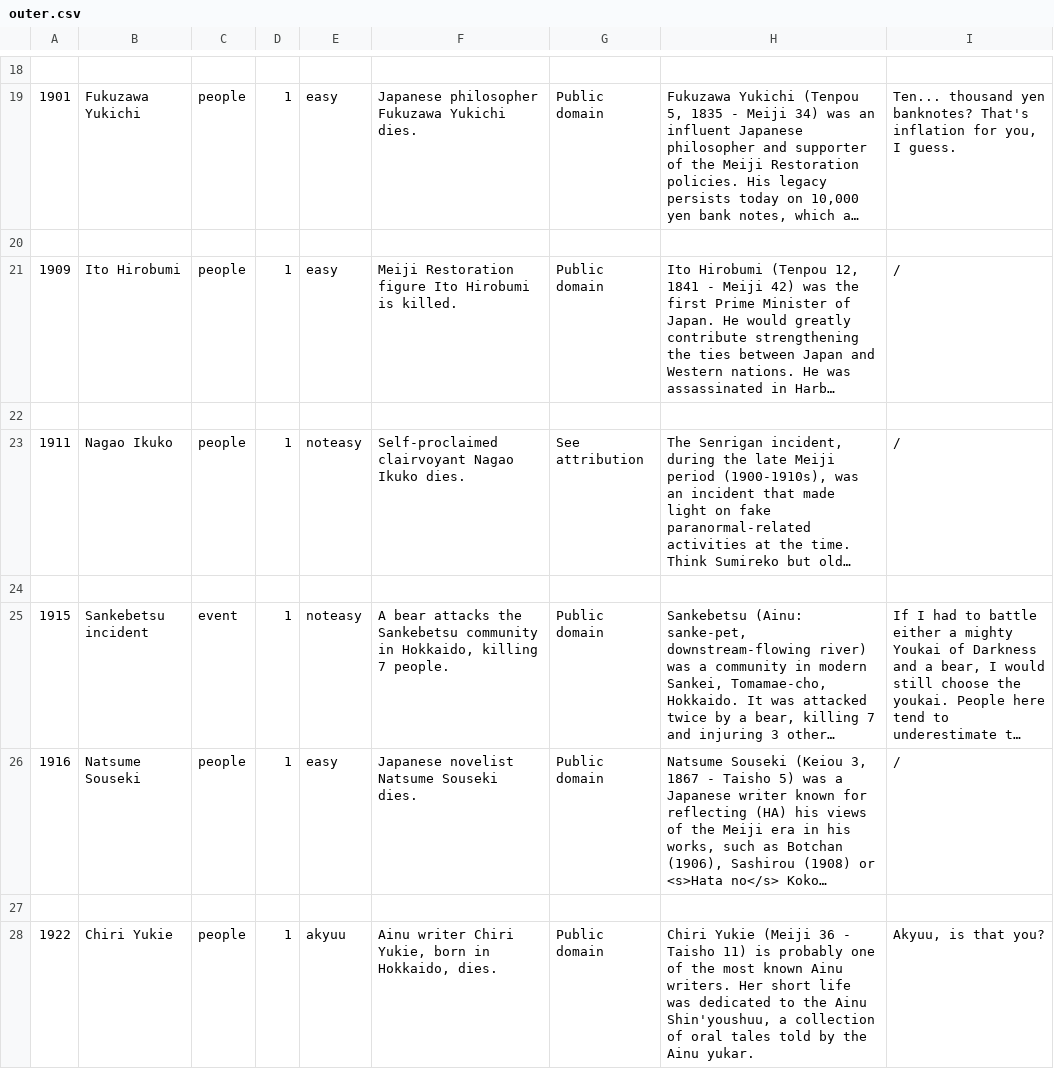
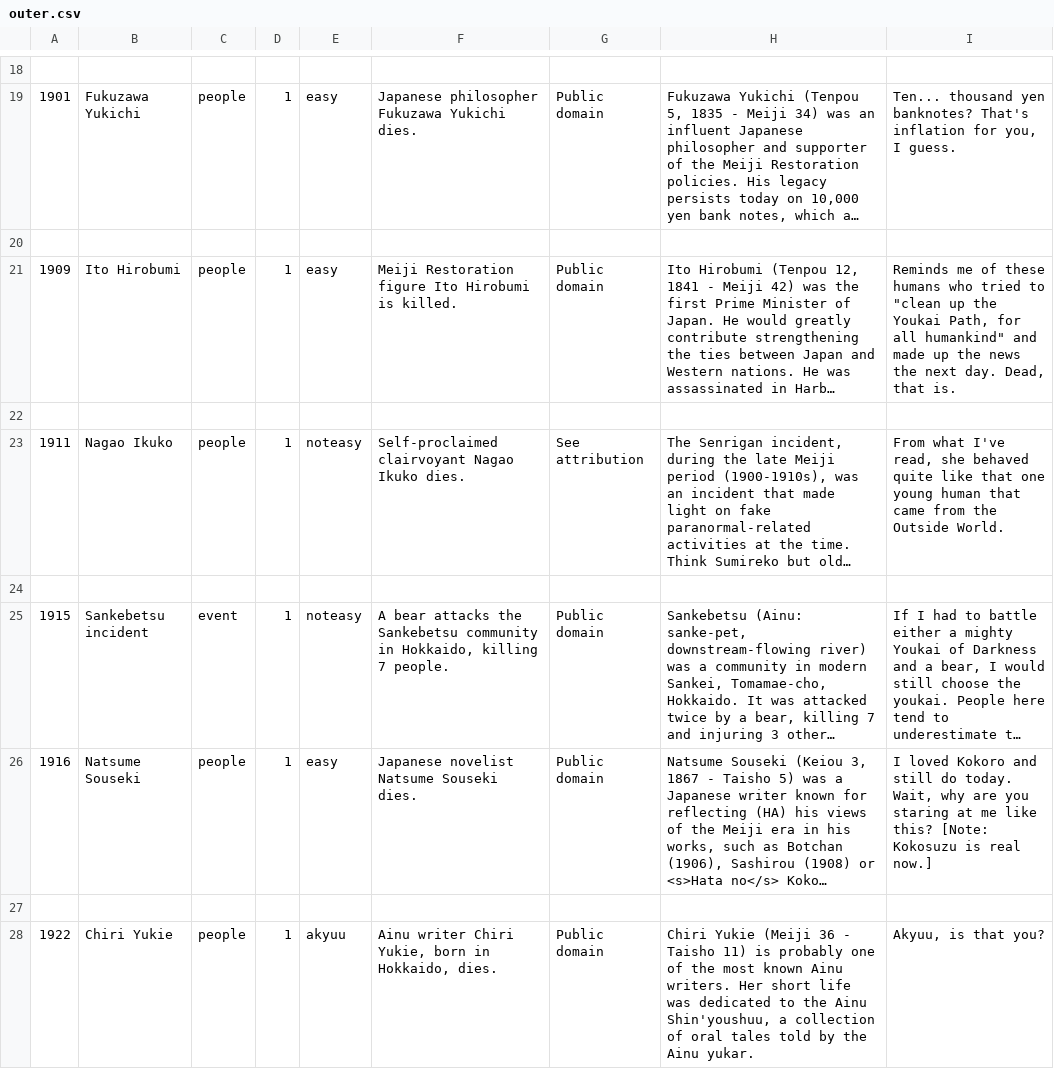
Before and after one commit to fmkr-project/tfgj-2024, a CSV file: Assets/Resources/outer.csv, drawn as a sheet; only a part is shown, gaps mark what is left out; long unchanged cells end in …; the diff covers the shown part only; the diff names each change by its address in the sheet, - before the commit and + after, or states it on an @@ line.

```diff
--- a/Assets/Resources/outer.csv
+++ b/Assets/Resources/outer.csv
-I21: /
+I21: Reminds me of these humans who tried to "clean up the Youkai Path, for all humankind" and made up the news the next day. Dead, that is.
-I23: /
+I23: From what I've read, she behaved quite like that one young human that came from the Outside World.
-I26: /
+I26: I loved Kokoro and still do today. Wait, why are you staring at me like this? [Note: Kokosuzu is real now.]
```
Also changed, not shown: 28 edited cells elsewhere in this file, Assets/Resources/inner.csv, 5 other files.
